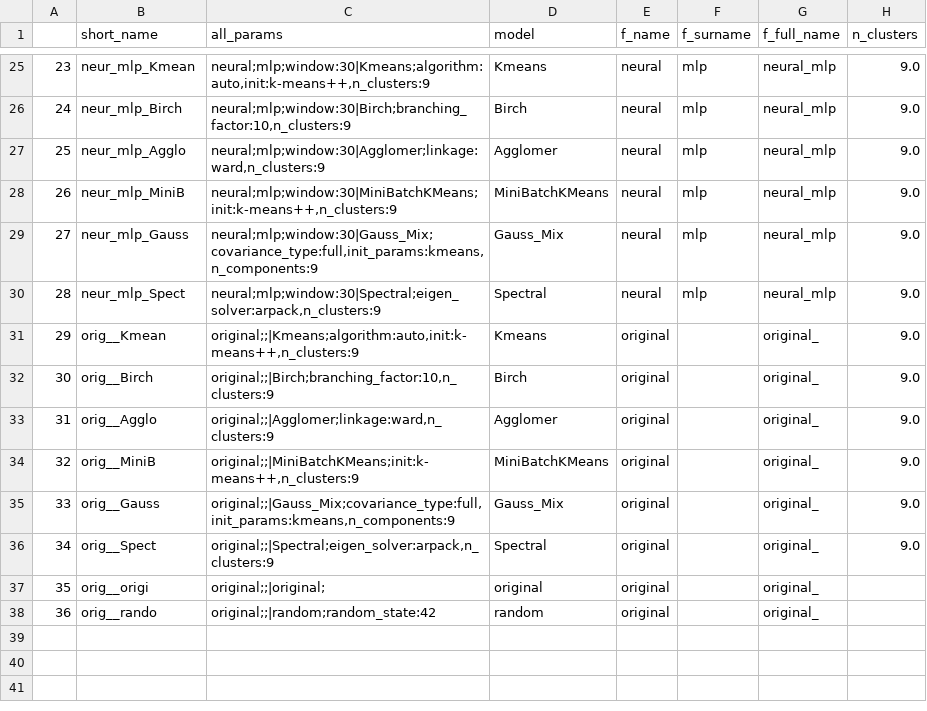
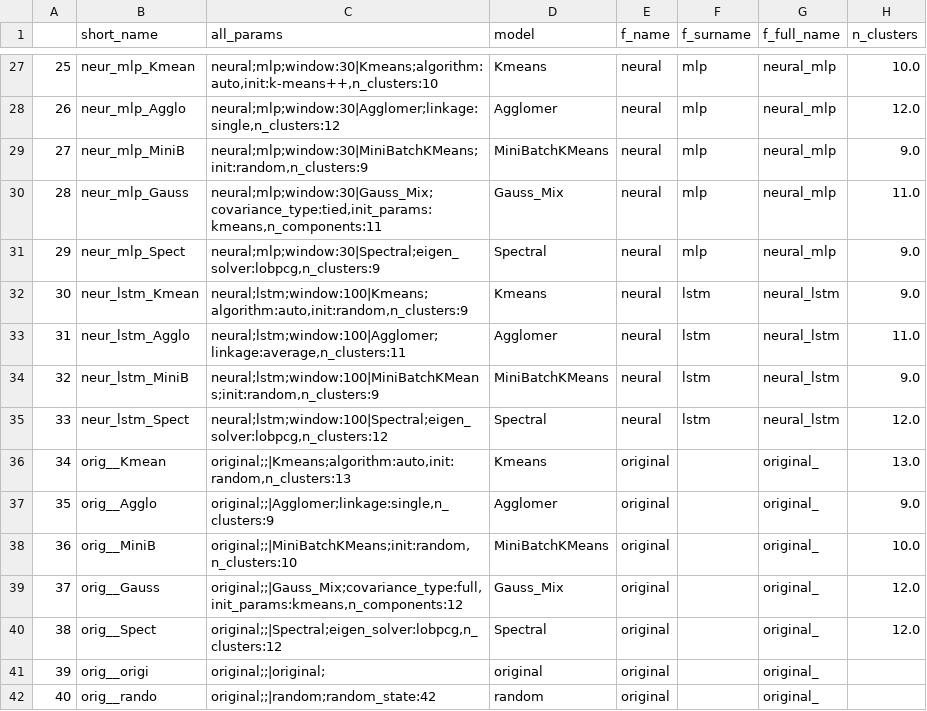
Before and after one commit to risksrobots/stock_clustering, a CSV file: results/params_df.csv, drawn as a sheet; only a part is shown, gaps mark what is left out; removed rows and columns are numbered as before the commit, all else as after; the diff covers the shown part only; the diff names each change by its address in the sheet, - before the commit and + after, or states it on an @@ line.

```diff
--- a/results/params_df.csv
+++ b/results/params_df.csv
@@ column A renumbered from row 3 down @@
-C27 (all_params): neural;mlp;window:30|Kmeans;algorithm:auto,init:k-means++,n_clusters:9
+C27 (all_params): neural;mlp;window:30|Kmeans;algorithm:auto,init:k-means++,n_clusters:10
-H27 (n_clusters): 9.0
+H27 (n_clusters): 10.0
-row 26: 24 | neur_mlp_Birch | neural;mlp;window:30|Birch;branching_factor:10,n_clusters:9 | Birch | neural | mlp | neural_mlp | 9.0
-C28 (all_params): neural;mlp;window:30|Agglomer;linkage:ward,n_clusters:9
+C28 (all_params): neural;mlp;window:30|Agglomer;linkage:single,n_clusters:12
-H28 (n_clusters): 9.0
+H28 (n_clusters): 12.0
-C29 (all_params): neural;mlp;window:30|MiniBatchKMeans;init:k-means++,n_clusters:9
+C29 (all_params): neural;mlp;window:30|MiniBatchKMeans;init:random,n_clusters:9
-C30 (all_params): neural;mlp;window:30|Gauss_Mix;covariance_type:full,init_params:kmeans,n_components:9
+C30 (all_params): neural;mlp;window:30|Gauss_Mix;covariance_type:tied,init_params:kmeans,n_components:11
-H30 (n_clusters): 9.0
+H30 (n_clusters): 11.0
-C31 (all_params): neural;mlp;window:30|Spectral;eigen_solver:arpack,n_clusters:9
+C31 (all_params): neural;mlp;window:30|Spectral;eigen_solver:lobpcg,n_clusters:9
+row 32: 30 | neur_lstm_Kmean | neural;lstm;window:100|Kmeans;algorithm:auto,init:random,n_clusters:9 | Kmeans | neural | lstm | neural_lstm | 9.0
+row 33: 31 | neur_lstm_Agglo | neural;lstm;window:100|Agglomer;linkage:average,n_clusters:11 | Agglomer | neural | lstm | neural_lstm | 11.0
+row 34: 32 | neur_lstm_MiniB | neural;lstm;window:100|MiniBatchKMeans;init:random,n_clusters:9 | MiniBatchKMeans | neural | lstm | neural_lstm | 9.0
+row 35: 33 | neur_lstm_Spect | neural;lstm;window:100|Spectral;eigen_solver:lobpcg,n_clusters:12 | Spectral | neural | lstm | neural_lstm | 12.0
-C36 (all_params): original;;|Kmeans;algorithm:auto,init:k-means++,n_clusters:9
+C36 (all_params): original;;|Kmeans;algorithm:auto,init:random,n_clusters:13
-H36 (n_clusters): 9.0
+H36 (n_clusters): 13.0
-row 32: 30 | orig__Birch | original;;|Birch;branching_factor:10,n_clusters:9 | Birch | original |  | original_ | 9.0
-C37 (all_params): original;;|Agglomer;linkage:ward,n_clusters:9
+C37 (all_params): original;;|Agglomer;linkage:single,n_clusters:9
-C38 (all_params): original;;|MiniBatchKMeans;init:k-means++,n_clusters:9
+C38 (all_params): original;;|MiniBatchKMeans;init:random,n_clusters:10
-H38 (n_clusters): 9.0
+H38 (n_clusters): 10.0
-C39 (all_params): original;;|Gauss_Mix;covariance_type:full,init_params:kmeans,n_components:9
+C39 (all_params): original;;|Gauss_Mix;covariance_type:full,init_params:kmeans,n_components:12
-H39:H40 (n_clusters): 9.0
+H39:H40 (n_clusters): 12.0
-C40 (all_params): original;;|Spectral;eigen_solver:arpack,n_clusters:9
+C40 (all_params): original;;|Spectral;eigen_solver:lobpcg,n_clusters:12
```
Also changed, not shown: 5 added rows, 3 removed rows and 31 edited cells elsewhere in this file, results/best_metrics.csv, results/metrics_table.csv, 7 other files.
